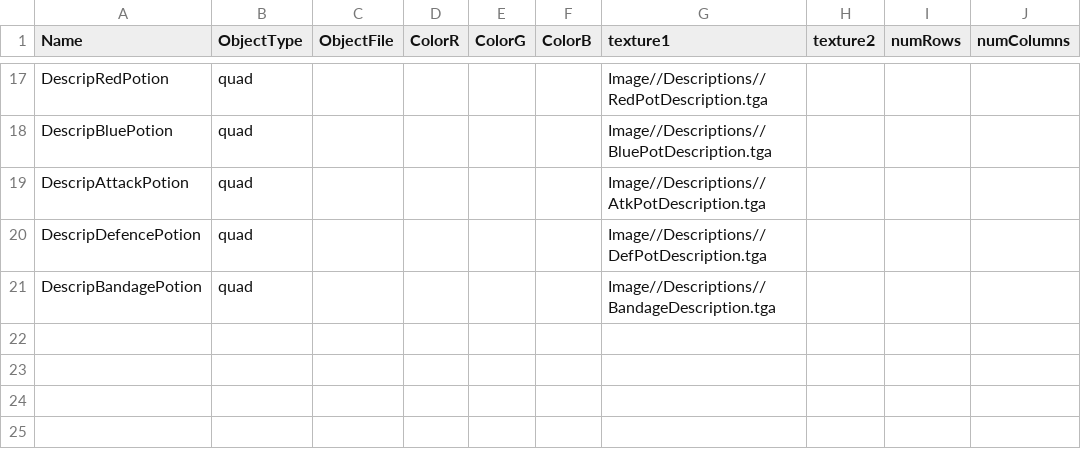
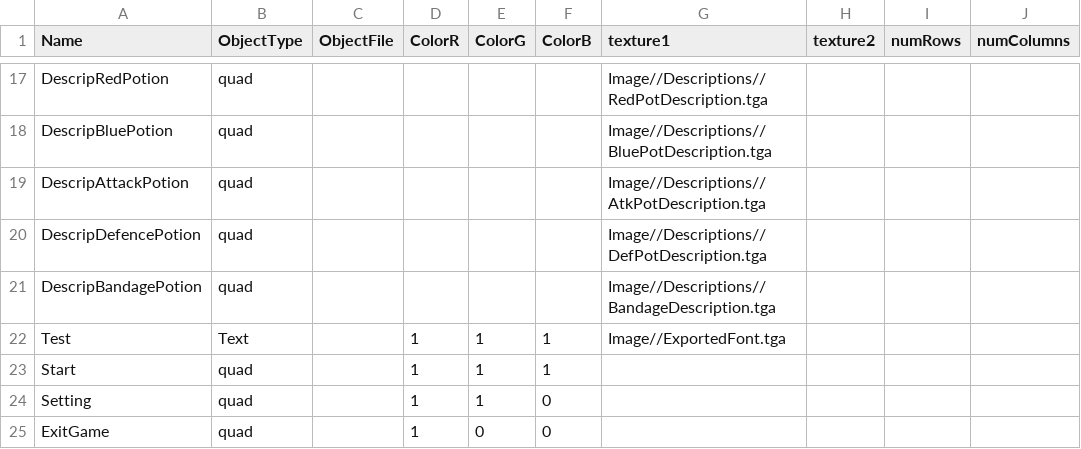
Before and after one commit to BlazeIgnite/SP4, a CSV file: SP4/Base/CSVFiles/MeshDriven.csv, drawn as a sheet; only a part is shown, gaps mark what is left out.

Commit message:
Able to render Text on description box, but not yet implement and align. Made a Main Menu Scene and implement 3 buttons

```diff
--- a/SP4/Base/CSVFiles/MeshDriven.csv
+++ b/SP4/Base/CSVFiles/MeshDriven.csv
@@ -21 +21,5 @@ DescripDefencePotion,quad,,,,,Image//Descriptions//DefPotDescription.tga,,,
 DescripBandagePotion,quad,,,,,Image//Descriptions//BandageDescription.tga,,,
+Test,Text,,1,1,1,Image//ExportedFont.tga,,,
+Start,quad,,1,1,1,,,,
+Setting,quad,,1,1,0,,,,
+ExitGame,quad,,1,0,0,,,,
```
Also changed, not shown: 15 other files.
